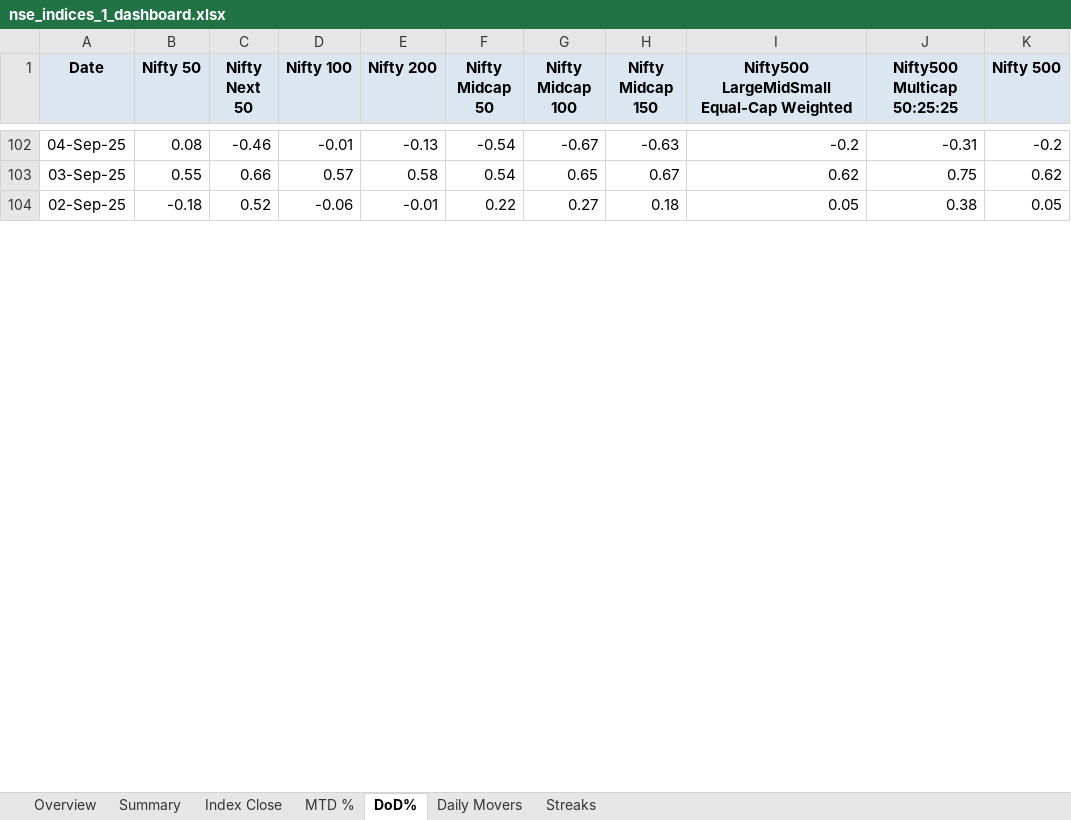
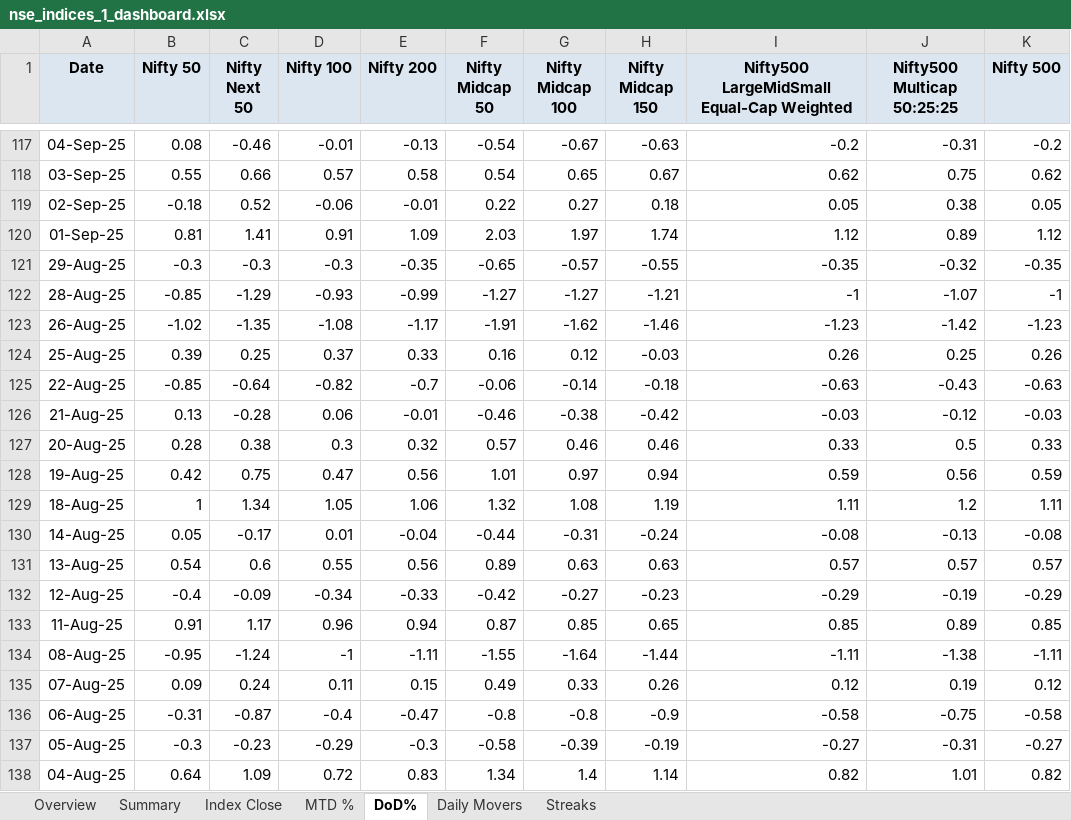
Before and after one commit to rahulshirke7951/nse.indices.a1, an Excel workbook: nse_indices_1_dashboard.xlsx, sheet DoD%, drawn as a sheet; only a part is shown, gaps mark what is left out; values as stored, in another font and other column widths than the file's, no borders; conditional formats not drawn; the diff covers the shown part only; the diff names each change by its address in the sheet, - before the commit and + after, or states it on an @@ line.

```diff
--- a/nse_indices_1_dashboard.xlsx (sheet DoD%)
+++ b/nse_indices_1_dashboard.xlsx (sheet DoD%)
+row 120: 01-Sep-25 | 0.81 | 1.41 | 0.91 | 1.09 | 2.03 | 1.97 | 1.74 | 1.12 | 0.89 | 1.12
+row 121: 29-Aug-25 | -0.3 | -0.3 | -0.3 | -0.35 | -0.65 | -0.57 | -0.55 | -0.35 | -0.32 | -0.35
+row 122: 28-Aug-25 | -0.85 | -1.29 | -0.93 | -0.99 | -1.27 | -1.27 | -1.21 | -1 | -1.07 | -1
+row 123: 26-Aug-25 | -1.02 | -1.35 | -1.08 | -1.17 | -1.91 | -1.62 | -1.46 | -1.23 | -1.42 | -1.23
+row 124: 25-Aug-25 | 0.39 | 0.25 | 0.37 | 0.33 | 0.16 | 0.12 | -0.03 | 0.26 | 0.25 | 0.26
+row 125: 22-Aug-25 | -0.85 | -0.64 | -0.82 | -0.7 | -0.06 | -0.14 | -0.18 | -0.63 | -0.43 | -0.63
+row 126: 21-Aug-25 | 0.13 | -0.28 | 0.06 | -0.01 | -0.46 | -0.38 | -0.42 | -0.03 | -0.12 | -0.03
+row 127: 20-Aug-25 | 0.28 | 0.38 | 0.3 | 0.32 | 0.57 | 0.46 | 0.46 | 0.33 | 0.5 | 0.33
+row 128: 19-Aug-25 | 0.42 | 0.75 | 0.47 | 0.56 | 1.01 | 0.97 | 0.94 | 0.59 | 0.56 | 0.59
+row 129: 18-Aug-25 | 1 | 1.34 | 1.05 | 1.06 | 1.32 | 1.08 | 1.19 | 1.11 | 1.2 | 1.11
+row 130: 14-Aug-25 | 0.05 | -0.17 | 0.01 | -0.04 | -0.44 | -0.31 | -0.24 | -0.08 | -0.13 | -0.08
+row 131: 13-Aug-25 | 0.54 | 0.6 | 0.55 | 0.56 | 0.89 | 0.63 | 0.63 | 0.57 | 0.57 | 0.57
+row 132: 12-Aug-25 | -0.4 | -0.09 | -0.34 | -0.33 | -0.42 | -0.27 | -0.23 | -0.29 | -0.19 | -0.29
+row 133: 11-Aug-25 | 0.91 | 1.17 | 0.96 | 0.94 | 0.87 | 0.85 | 0.65 | 0.85 | 0.89 | 0.85
+row 134: 08-Aug-25 | -0.95 | -1.24 | -1 | -1.11 | -1.55 | -1.64 | -1.44 | -1.11 | -1.38 | -1.11
+row 135: 07-Aug-25 | 0.09 | 0.24 | 0.11 | 0.15 | 0.49 | 0.33 | 0.26 | 0.12 | 0.19 | 0.12
+row 136: 06-Aug-25 | -0.31 | -0.87 | -0.4 | -0.47 | -0.8 | -0.8 | -0.9 | -0.58 | -0.75 | -0.58
+row 137: 05-Aug-25 | -0.3 | -0.23 | -0.29 | -0.3 | -0.58 | -0.39 | -0.19 | -0.27 | -0.31 | -0.27
+row 138: 04-Aug-25 | 0.64 | 1.09 | 0.72 | 0.83 | 1.34 | 1.4 | 1.14 | 0.82 | 1.01 | 0.82
```
Also changed, not shown: 161 added rows and 1 edited cell elsewhere in this sheet, sheet MTD %, sheet Index Close, sheet Daily Movers, sheet Summary, sheet Streaks, sheet Overview, nse_indices_1_raw.xlsx, 1 other file.
